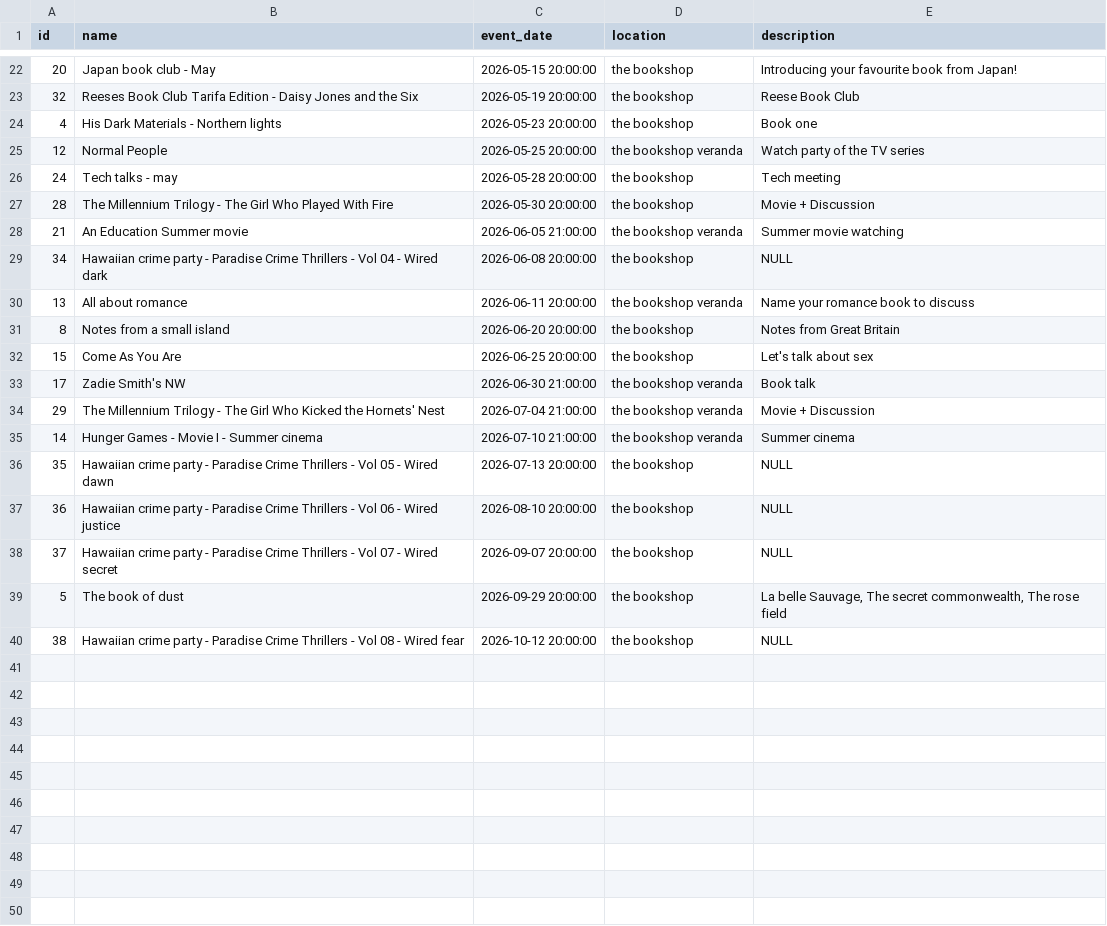
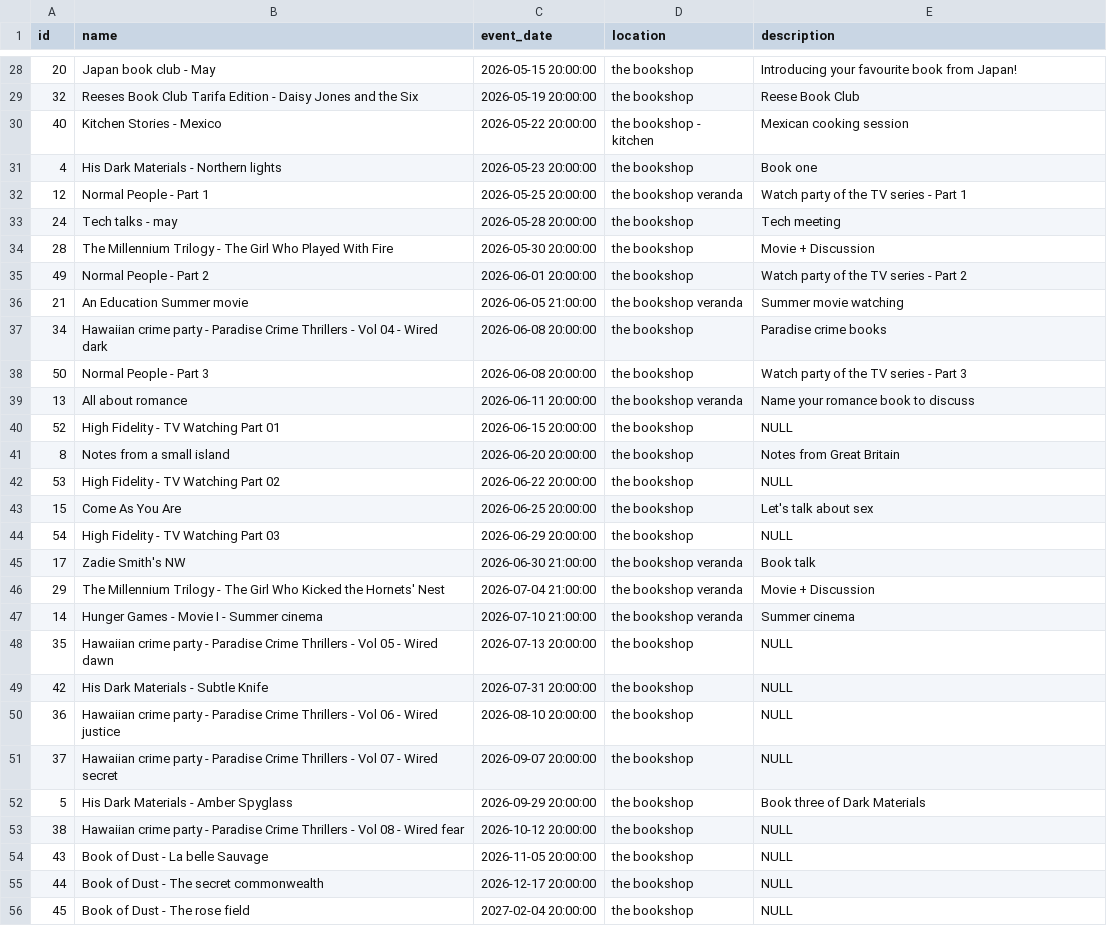
Before and after one commit to UlrikeDetective/code, a CSV file: SQL/PostGre/book_data/data/events.csv, drawn as a sheet; only a part is shown, gaps mark what is left out; the diff covers the shown part only.

```diff
--- a/SQL/PostGre/book_data/data/events.csv
+++ b/SQL/PostGre/book_data/data/events.csv
@@ -23,11 +29,17 @@
 32,"Reeses Book Club Tarifa Edition - Daisy Jones and the Six","2026-05-19 20:00:00","the bookshop","Reese Book Club"
+40,"Kitchen Stories - Mexico","2026-05-22 20:00:00","the bookshop - kitchen","Mexican cooking session"
 4,"His Dark Materials - Northern lights","2026-05-23 20:00:00","the bookshop","Book one"
-12,"Normal People","2026-05-25 20:00:00","the bookshop veranda","Watch party of the TV series"
+12,"Normal People - Part 1","2026-05-25 20:00:00","the bookshop veranda","Watch party of the TV series - Part 1"
 24,"Tech talks - may","2026-05-28 20:00:00","the bookshop","Tech meeting"
 28,"The Millennium Trilogy - The Girl Who Played With Fire","2026-05-30 20:00:00","the bookshop","Movie + Discussion"
+49,"Normal People - Part 2","2026-06-01 20:00:00","the bookshop","Watch party of the TV series - Part 2"
 21,"An Education Summer movie","2026-06-05 21:00:00","the bookshop veranda","Summer movie watching"
-34,"Hawaiian crime party - Paradise Crime Thrillers - Vol 04 - Wired dark","2026-06-08 20:00:00","the bookshop",NULL
+34,"Hawaiian crime party - Paradise Crime Thrillers - Vol 04 - Wired dark","2026-06-08 20:00:00","the bookshop","Paradise crime books"
+50,"Normal People - Part 3","2026-06-08 20:00:00","the bookshop","Watch party of the TV series - Part 3"
 13,"All about romance","2026-06-11 20:00:00","the bookshop veranda","Name your romance book to discuss"
+52,"High Fidelity - TV Watching Part 01","2026-06-15 20:00:00","the bookshop",NULL
 8,"Notes from a small island","2026-06-20 20:00:00","the bookshop","Notes from Great Britain"
+53,"High Fidelity - TV Watching Part 02","2026-06-22 20:00:00","the bookshop",NULL
 15,"Come As You Are","2026-06-25 20:00:00","the bookshop","Let's talk about sex"
+54,"High Fidelity - TV Watching Part 03","2026-06-29 20:00:00","the bookshop",NULL
 17,"Zadie Smith's NW","2026-06-30 21:00:00","the bookshop veranda","Book talk"
@@ -36,5 +48,9 @@
 35,"Hawaiian crime party - Paradise Crime Thrillers - Vol 05 - Wired dawn","2026-07-13 20:00:00","the bookshop",NULL
+42,"His Dark Materials - Subtle Knife","2026-07-31 20:00:00","the bookshop",NULL
 36,"Hawaiian crime party - Paradise Crime Thrillers - Vol 06 - Wired justice","2026-08-10 20:00:00","the bookshop",NULL
 37,"Hawaiian crime party - Paradise Crime Thrillers - Vol 07 - Wired secret","2026-09-07 20:00:00","the bookshop",NULL
-5,"The book of dust","2026-09-29 20:00:00","the bookshop","La belle Sauvage, The secret commonwealth, The rose field"
+5,"His Dark Materials - Amber Spyglass","2026-09-29 20:00:00","the bookshop","Book three of Dark Materials"
 38,"Hawaiian crime party - Paradise Crime Thrillers - Vol 08 - Wired fear","2026-10-12 20:00:00","the bookshop",NULL
+43,"Book of Dust - La belle Sauvage","2026-11-05 20:00:00","the bookshop",NULL
+44,"Book of Dust - The secret commonwealth","2026-12-17 20:00:00","the bookshop",NULL
+45,"Book of Dust - The rose field","2027-02-04 20:00:00","the bookshop",NULL
```
Also changed, not shown: 6 added rows elsewhere in this file, SQL/PostGre/book_data/data/books.csv, SQL/PostGre/book_data/data/customers.csv, 9 other files.
